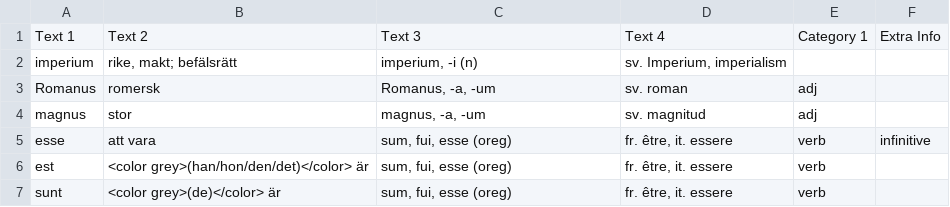
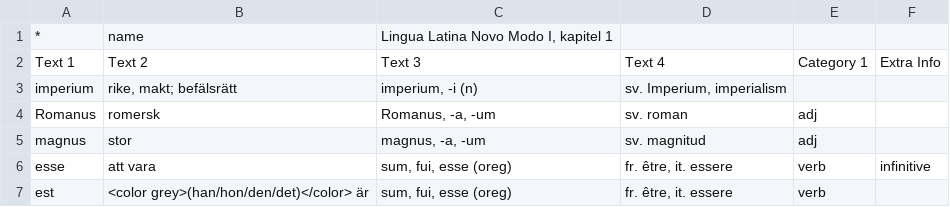
Before and after one commit to gorbiz/lingua-latina-novo-modo-i, a TSV file: 01-prima-pars.tsv, drawn as a sheet; only a part is shown; the shorter side is filled out with more unchanged rows; the diff names each change by its address in the sheet, - before the commit and + after, or states it on an @@ line.

Commit message:
improve name; close #3

```diff
--- a/01-prima-pars.tsv
+++ b/01-prima-pars.tsv
+row 1: * | name | Lingua Latina Novo Modo I, kapitel 1
```
